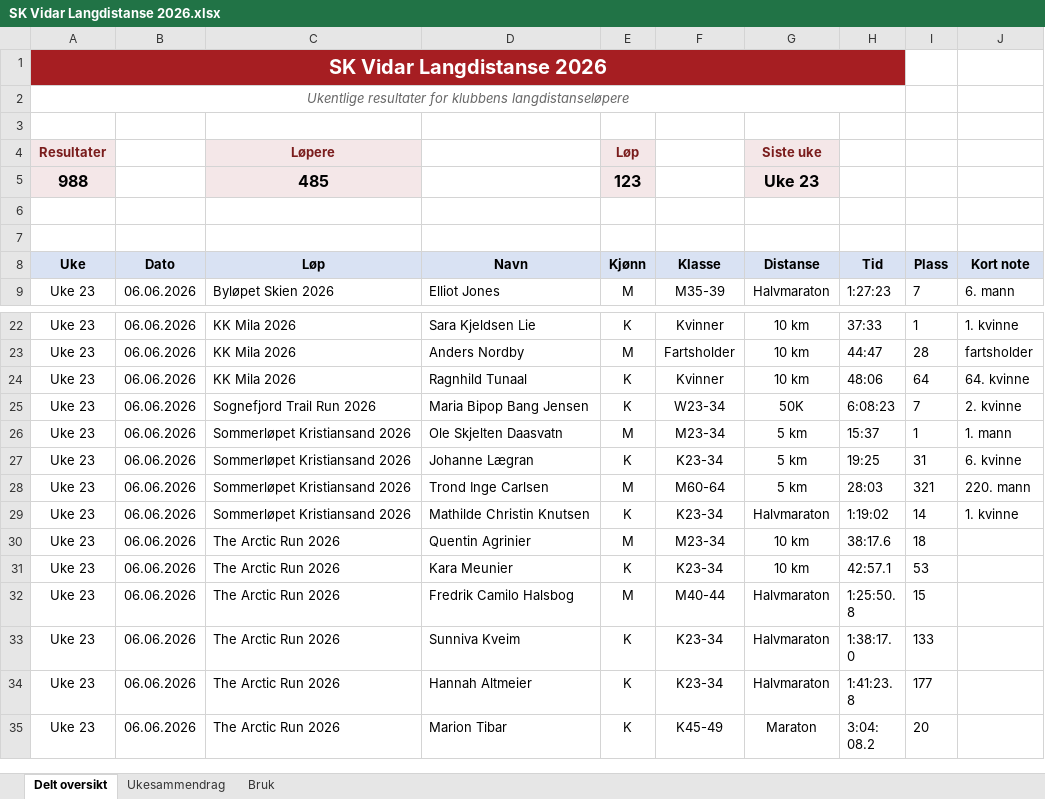
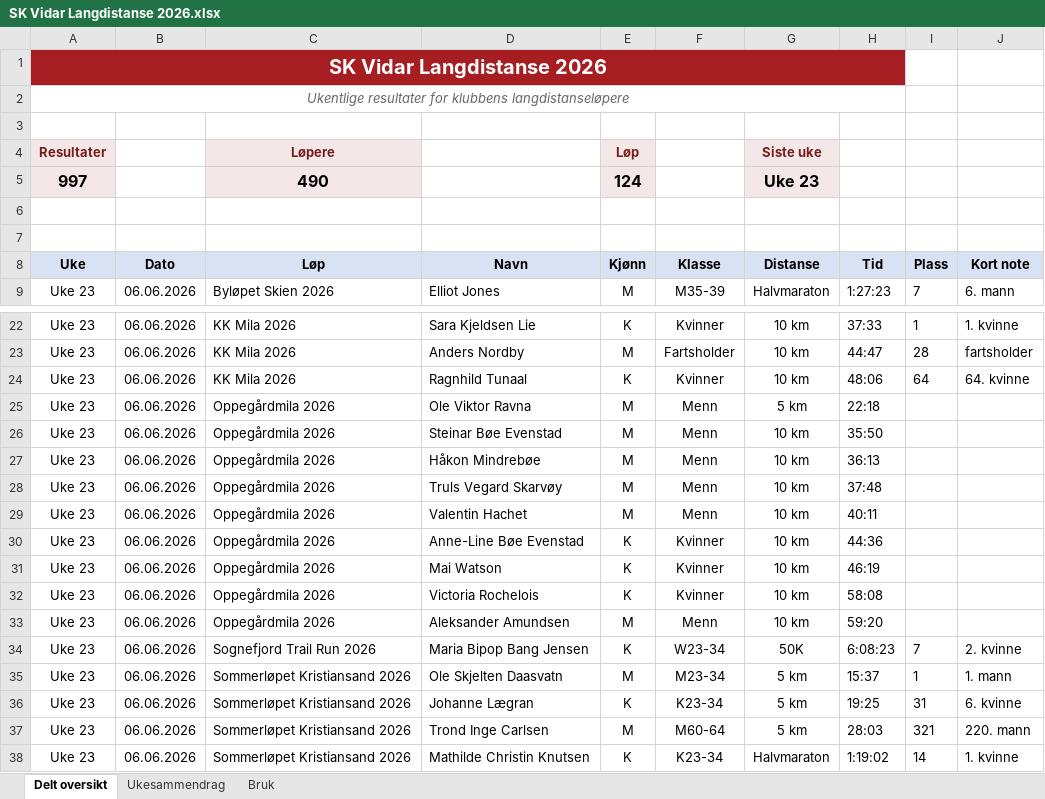
Before and after one commit to gustavByte/sk-vidar-2026-resultater, an Excel workbook: data/delt_oversikt/SK Vidar Langdistanse 2026.xlsx, sheet Delt oversikt, drawn as a sheet; only a part is shown, gaps mark what is left out; the shorter side is filled out with more unchanged rows; values as stored, in another font and other column widths than the file's, no borders; table styles not drawn; removed rows and columns are numbered as before the commit, all else as after; the diff names each change by its address in the sheet, - before the commit and + after, or states it on an @@ line.

```diff
--- a/data/delt_oversikt/SK Vidar Langdistanse 2026.xlsx (sheet Delt oversikt)
+++ b/data/delt_oversikt/SK Vidar Langdistanse 2026.xlsx (sheet Delt oversikt)
-row 5: 988 |  | 485 |  | 123 |  | Uke 23
+row 5: 997 |  | 490 |  | 124 |  | Uke 23
+row 25: Uke 23 | 06.06.2026 | Oppegårdmila 2026 | Ole Viktor Ravna | M | Menn | 5 km | 22:18
+row 26: Uke 23 | 06.06.2026 | Oppegårdmila 2026 | Steinar Bøe Evenstad | M | Menn | 10 km | 35:50
+row 27: Uke 23 | 06.06.2026 | Oppegårdmila 2026 | Håkon Mindrebøe | M | Menn | 10 km | 36:13
+row 28: Uke 23 | 06.06.2026 | Oppegårdmila 2026 | Truls Vegard Skarvøy | M | Menn | 10 km | 37:48
+row 29: Uke 23 | 06.06.2026 | Oppegårdmila 2026 | Valentin Hachet | M | Menn | 10 km | 40:11
+row 30: Uke 23 | 06.06.2026 | Oppegårdmila 2026 | Anne-Line Bøe Evenstad | K | Kvinner | 10 km | 44:36
+row 31: Uke 23 | 06.06.2026 | Oppegårdmila 2026 | Mai Watson | K | Kvinner | 10 km | 46:19
+row 32: Uke 23 | 06.06.2026 | Oppegårdmila 2026 | Victoria Rochelois | K | Kvinner | 10 km | 58:08
+row 33: Uke 23 | 06.06.2026 | Oppegårdmila 2026 | Aleksander Amundsen | M | Menn | 10 km | 59:20
```
Also changed, not shown: sheet Ukesammendrag, 2 other files.
